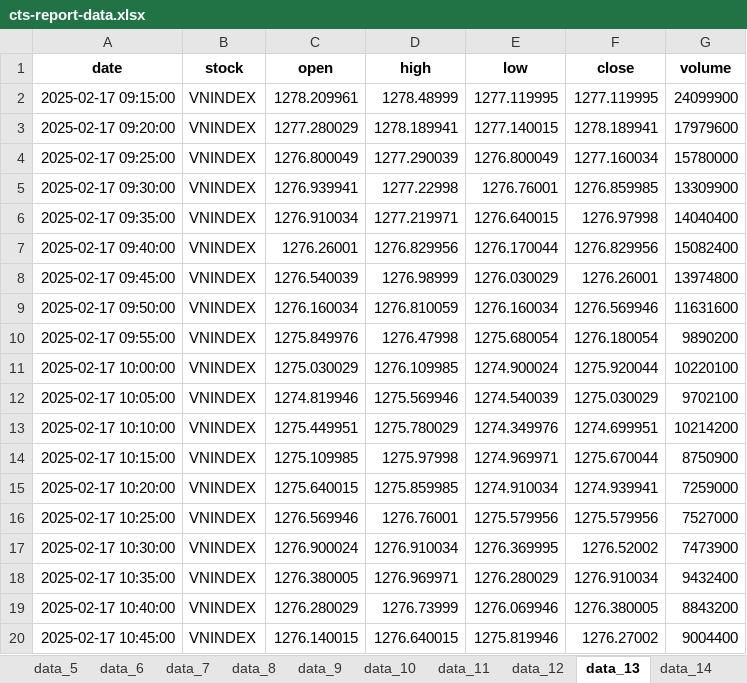
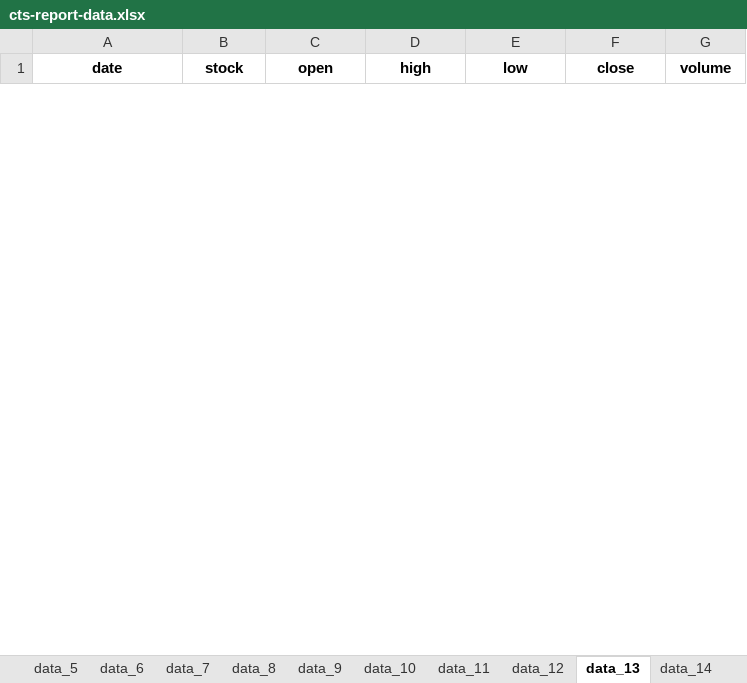
Before and after one commit to twan507/t2m-pycode, an Excel workbook: cts-report-data/cts-report-data.xlsx, sheet data_13, drawn as a sheet; only a part is shown; values as stored, in another font and other column widths than the file's, no borders; removed rows and columns are numbered as before the commit, all else as after; the diff covers the shown part only; the diff names each change by its address in the sheet, - before the commit and + after, or states it on an @@ line.

```diff
--- a/cts-report-data/cts-report-data.xlsx (sheet data_13)
+++ b/cts-report-data/cts-report-data.xlsx (sheet data_13)
-row 2: 2025-02-17 09:15:00 | VNINDEX | 1278.209961 | 1278.48999 | 1277.119995 | 1277.119995 | 24099900
-row 3: 2025-02-17 09:20:00 | VNINDEX | 1277.280029 | 1278.189941 | 1277.140015 | 1278.189941 | 17979600
-row 4: 2025-02-17 09:25:00 | VNINDEX | 1276.800049 | 1277.290039 | 1276.800049 | 1277.160034 | 15780000
-row 5: 2025-02-17 09:30:00 | VNINDEX | 1276.939941 | 1277.22998 | 1276.76001 | 1276.859985 | 13309900
-row 6: 2025-02-17 09:35:00 | VNINDEX | 1276.910034 | 1277.219971 | 1276.640015 | 1276.97998 | 14040400
-row 7: 2025-02-17 09:40:00 | VNINDEX | 1276.26001 | 1276.829956 | 1276.170044 | 1276.829956 | 15082400
-row 8: 2025-02-17 09:45:00 | VNINDEX | 1276.540039 | 1276.98999 | 1276.030029 | 1276.26001 | 13974800
-row 9: 2025-02-17 09:50:00 | VNINDEX | 1276.160034 | 1276.810059 | 1276.160034 | 1276.569946 | 11631600
-row 10: 2025-02-17 09:55:00 | VNINDEX | 1275.849976 | 1276.47998 | 1275.680054 | 1276.180054 | 9890200
-row 11: 2025-02-17 10:00:00 | VNINDEX | 1275.030029 | 1276.109985 | 1274.900024 | 1275.920044 | 10220100
-row 12: 2025-02-17 10:05:00 | VNINDEX | 1274.819946 | 1275.569946 | 1274.540039 | 1275.030029 | 9702100
-row 13: 2025-02-17 10:10:00 | VNINDEX | 1275.449951 | 1275.780029 | 1274.349976 | 1274.699951 | 10214200
-row 14: 2025-02-17 10:15:00 | VNINDEX | 1275.109985 | 1275.97998 | 1274.969971 | 1275.670044 | 8750900
-row 15: 2025-02-17 10:20:00 | VNINDEX | 1275.640015 | 1275.859985 | 1274.910034 | 1274.939941 | 7259000
-row 16: 2025-02-17 10:25:00 | VNINDEX | 1276.569946 | 1276.76001 | 1275.579956 | 1275.579956 | 7527000
-row 17: 2025-02-17 10:30:00 | VNINDEX | 1276.900024 | 1276.910034 | 1276.369995 | 1276.52002 | 7473900
-row 18: 2025-02-17 10:35:00 | VNINDEX | 1276.380005 | 1276.969971 | 1276.280029 | 1276.910034 | 9432400
-row 19: 2025-02-17 10:40:00 | VNINDEX | 1276.280029 | 1276.73999 | 1276.069946 | 1276.380005 | 8843200
-row 20: 2025-02-17 10:45:00 | VNINDEX | 1276.140015 | 1276.640015 | 1275.819946 | 1276.27002 | 9004400
```
Also changed, not shown: 51 added rows and 32 removed rows elsewhere in this sheet, sheet data_14, sheet data_15, sheet data_6, sheet data_4, sheet data_8, sheet data_12, 8 more sheets, xlsx_data/stock_classification.xlsx, 5 other files.
